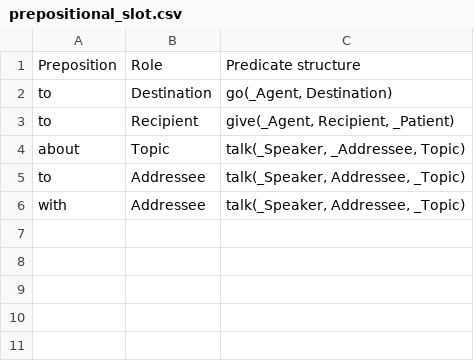
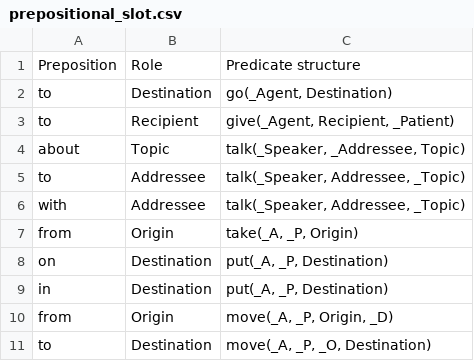
Before and after one commit to ianhorswill/MKULTRA, a CSV file: Assets/NL/prepositional_slot.csv, drawn as a sheet.

```diff
--- a/Assets/NL/prepositional_slot.csv
+++ b/Assets/NL/prepositional_slot.csv
@@ -6 +6,6 @@ to,Addressee,"talk(_Speaker, Addressee, _Topic)"
 with,Addressee,"talk(_Speaker, Addressee, _Topic)"
+from,Origin,"take(_A, _P, Origin)"
+on,Destination,"put(_A, _P, Destination)"
+in,Destination,"put(_A, _P, Destination)"
+from,Origin,"move(_A, _P, Origin, _D)"
+to,Destination,"move(_A, _P, _O, Destination)"
```
Also changed, not shown: Assets/NL/transitive_verb.csv, 1 other file.
